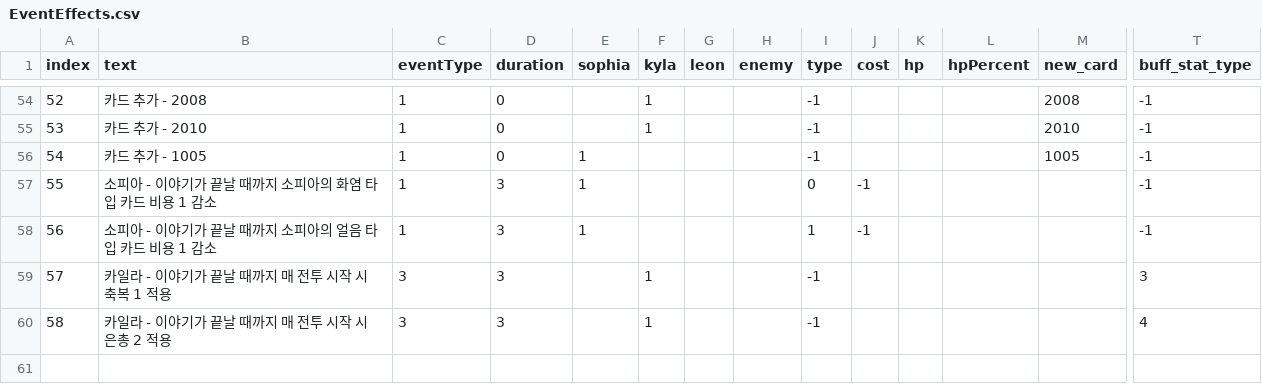
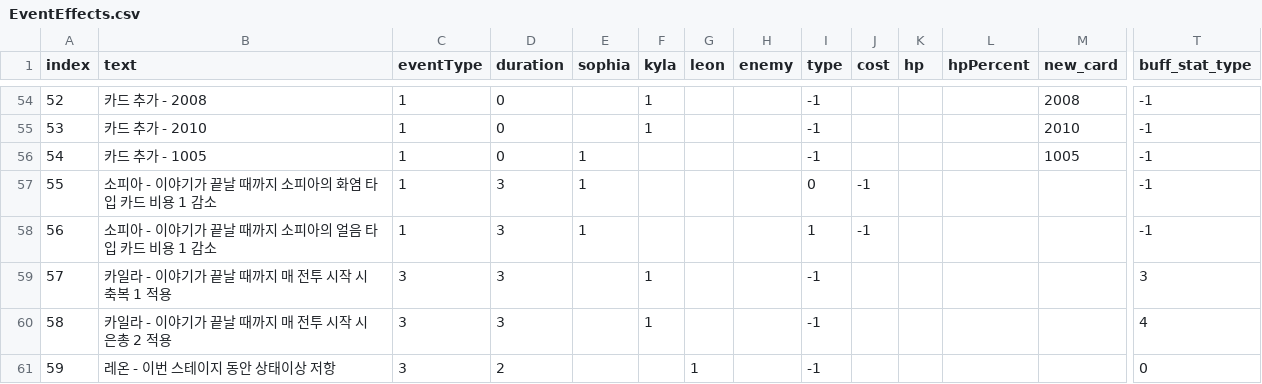
Before and after one commit to The-Fable-Unwritten-Final/The_Fable_Unwritten, a CSV file: Assets/Resources/ExternalFiles/EventEffects.csv, drawn as a sheet; only a part is shown, gaps mark what is left out; rows hold the shown columns only; the diff names each change by its address in the sheet, - before the commit and + after, or states it on an @@ line.

```diff
--- a/Assets/Resources/ExternalFiles/EventEffects.csv
+++ b/Assets/Resources/ExternalFiles/EventEffects.csv
+row 61: 59 | 레온 - 이번 스테이지 동안 상태이상 저항 | 3 | 2 |  |  | 1 |  | -1 |  |  |  |  | 0
```
Also changed, not shown: Assets/Resources/ExternalFiles/EventEffectsLocaleData.csv, 2 other files.
